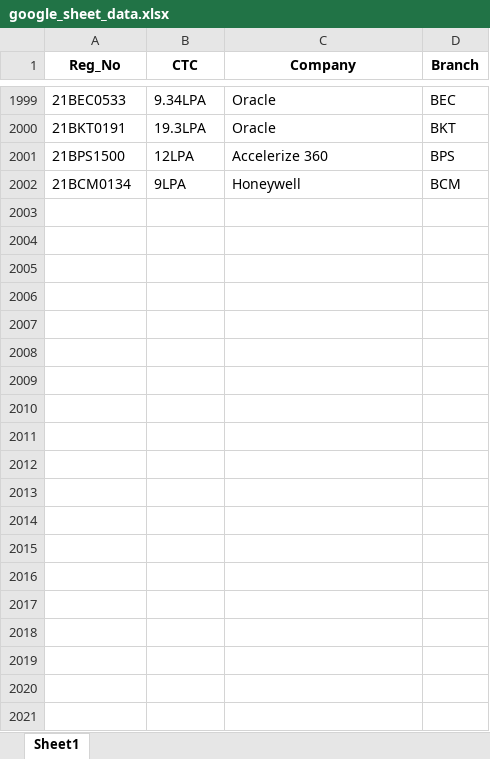
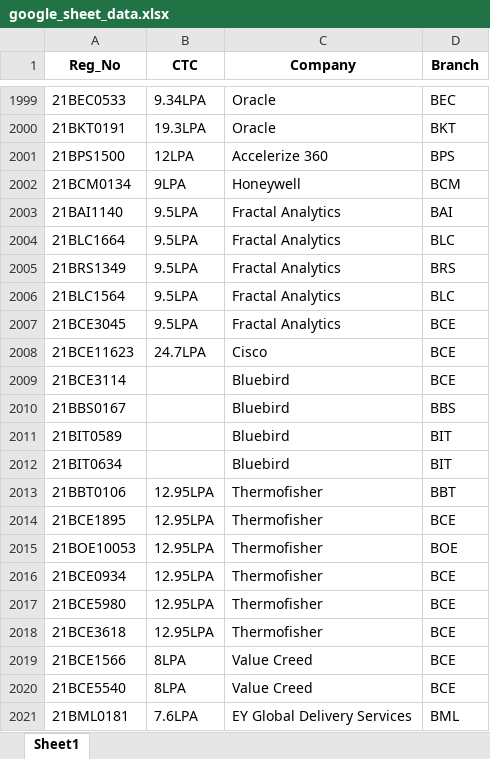
Before and after one commit to whysumedh/vit-placements-tracker, an Excel workbook: google_sheet_data.xlsx, sheet Sheet1, drawn as a sheet; only a part is shown, gaps mark what is left out; values as stored, in another font and other column widths than the file's, no borders; the diff covers the shown part only; the diff names each change by its address in the sheet, - before the commit and + after, or states it on an @@ line.

```diff
--- a/google_sheet_data.xlsx (sheet Sheet1)
+++ b/google_sheet_data.xlsx (sheet Sheet1)
+row 2003: 21BAI1140 | 9.5LPA | Fractal Analytics | BAI
+row 2004: 21BLC1664 | 9.5LPA | Fractal Analytics | BLC
+row 2005: 21BRS1349 | 9.5LPA | Fractal Analytics | BRS
+row 2006: 21BLC1564 | 9.5LPA | Fractal Analytics | BLC
+row 2007: 21BCE3045 | 9.5LPA | Fractal Analytics | BCE
+row 2008: 21BCE11623 | 24.7LPA | Cisco | BCE
+row 2009: 21BCE3114 |  | Bluebird | BCE
+row 2010: 21BBS0167 |  | Bluebird | BBS
+row 2011: 21BIT0589 |  | Bluebird | BIT
+row 2012: 21BIT0634 |  | Bluebird | BIT
+row 2013: 21BBT0106 | 12.95LPA | Thermofisher | BBT
+row 2014: 21BCE1895 | 12.95LPA | Thermofisher | BCE
+row 2015: 21BOE10053 | 12.95LPA | Thermofisher | BOE
+row 2016: 21BCE0934 | 12.95LPA | Thermofisher | BCE
+row 2017: 21BCE5980 | 12.95LPA | Thermofisher | BCE
+row 2018: 21BCE3618 | 12.95LPA | Thermofisher | BCE
+row 2019: 21BCE1566 | 8LPA | Value Creed | BCE
+row 2020: 21BCE5540 | 8LPA | Value Creed | BCE
+row 2021: 21BML0181 | 7.6LPA | EY Global Delivery Services | BML
```
Also changed, not shown: 40 added rows elsewhere in this sheet, 2 other files.
